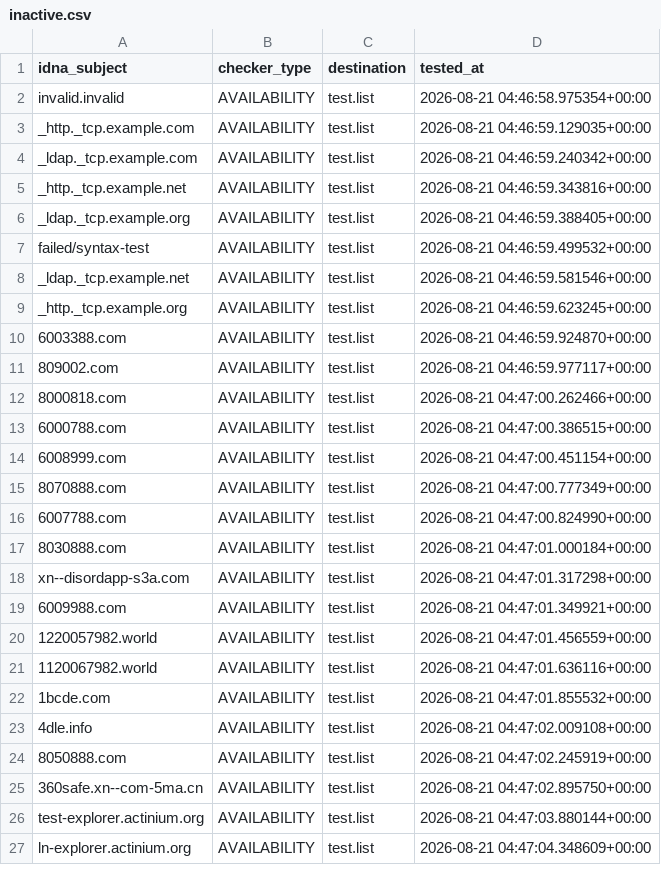
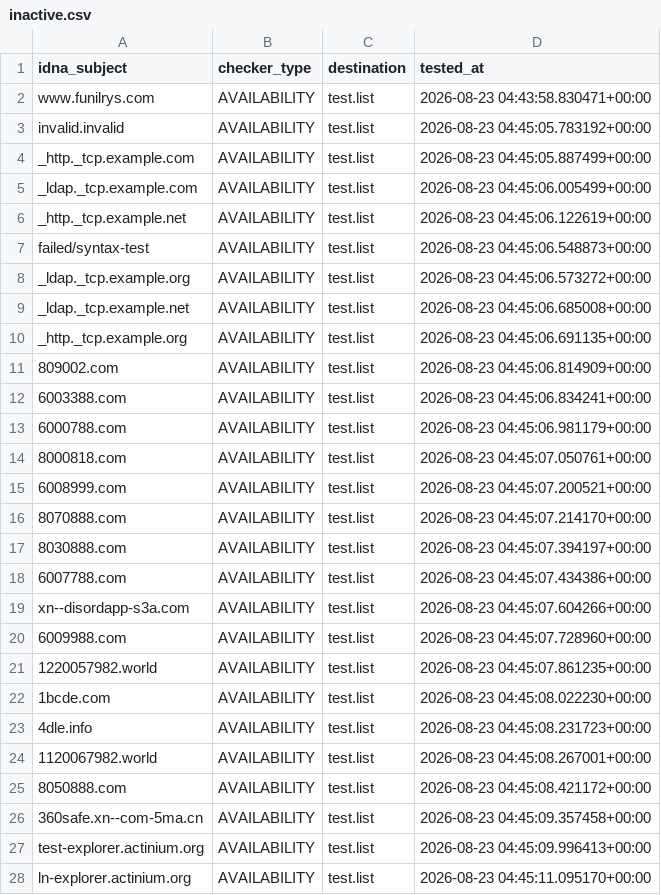
Before and after one commit to PyFunceble/ci_test, a CSV file: .pyfunceble/inactive.csv, drawn as a sheet; only a part is shown; the diff covers the shown part only.

```diff
--- a/.pyfunceble/inactive.csv
+++ b/.pyfunceble/inactive.csv
@@ -1,27 +1,28 @@
 idna_subject,checker_type,destination,tested_at
-invalid.invalid,AVAILABILITY,test.list,2026-08-21 04:46:58.975354+00:00
-_http._tcp.example.com,AVAILABILITY,test.list,2026-08-21 04:46:59.129035+00:00
-_ldap._tcp.example.com,AVAILABILITY,test.list,2026-08-21 04:46:59.240342+00:00
-_http._tcp.example.net,AVAILABILITY,test.list,2026-08-21 04:46:59.343816+00:00
-_ldap._tcp.example.org,AVAILABILITY,test.list,2026-08-21 04:46:59.388405+00:00
-failed/syntax-test,AVAILABILITY,test.list,2026-08-21 04:46:59.499532+00:00
-_ldap._tcp.example.net,AVAILABILITY,test.list,2026-08-21 04:46:59.581546+00:00
-_http._tcp.example.org,AVAILABILITY,test.list,2026-08-21 04:46:59.623245+00:00
-6003388.com,AVAILABILITY,test.list,2026-08-21 04:46:59.924870+00:00
-809002.com,AVAILABILITY,test.list,2026-08-21 04:46:59.977117+00:00
-8000818.com,AVAILABILITY,test.list,2026-08-21 04:47:00.262466+00:00
-6000788.com,AVAILABILITY,test.list,2026-08-21 04:47:00.386515+00:00
-6008999.com,AVAILABILITY,test.list,2026-08-21 04:47:00.451154+00:00
-8070888.com,AVAILABILITY,test.list,2026-08-21 04:47:00.777349+00:00
-6007788.com,AVAILABILITY,test.list,2026-08-21 04:47:00.824990+00:00
-8030888.com,AVAILABILITY,test.list,2026-08-21 04:47:01.000184+00:00
-xn--disordapp-s3a.com,AVAILABILITY,test.list,2026-08-21 04:47:01.317298+00:00
-6009988.com,AVAILABILITY,test.list,2026-08-21 04:47:01.349921+00:00
-1220057982.world,AVAILABILITY,test.list,2026-08-21 04:47:01.456559+00:00
-1120067982.world,AVAILABILITY,test.list,2026-08-21 04:47:01.636116+00:00
-1bcde.com,AVAILABILITY,test.list,2026-08-21 04:47:01.855532+00:00
-4dle.info,AVAILABILITY,test.list,2026-08-21 04:47:02.009108+00:00
-8050888.com,AVAILABILITY,test.list,2026-08-21 04:47:02.245919+00:00
-360safe.xn--com-5ma.cn,AVAILABILITY,test.list,2026-08-21 04:47:02.895750+00:00
-test-explorer.actinium.org,AVAILABILITY,test.list,2026-08-21 04:47:03.880144+00:00
-ln-explorer.actinium.org,AVAILABILITY,test.list,2026-08-21 04:47:04.348609+00:00
+www.funilrys.com,AVAILABILITY,test.list,2026-08-23 04:43:58.830471+00:00
+invalid.invalid,AVAILABILITY,test.list,2026-08-23 04:45:05.783192+00:00
+_http._tcp.example.com,AVAILABILITY,test.list,2026-08-23 04:45:05.887499+00:00
+_ldap._tcp.example.com,AVAILABILITY,test.list,2026-08-23 04:45:06.005499+00:00
+_http._tcp.example.net,AVAILABILITY,test.list,2026-08-23 04:45:06.122619+00:00
+failed/syntax-test,AVAILABILITY,test.list,2026-08-23 04:45:06.548873+00:00
+_ldap._tcp.example.org,AVAILABILITY,test.list,2026-08-23 04:45:06.573272+00:00
+_ldap._tcp.example.net,AVAILABILITY,test.list,2026-08-23 04:45:06.685008+00:00
+_http._tcp.example.org,AVAILABILITY,test.list,2026-08-23 04:45:06.691135+00:00
+809002.com,AVAILABILITY,test.list,2026-08-23 04:45:06.814909+00:00
+6003388.com,AVAILABILITY,test.list,2026-08-23 04:45:06.834241+00:00
+6000788.com,AVAILABILITY,test.list,2026-08-23 04:45:06.981179+00:00
+8000818.com,AVAILABILITY,test.list,2026-08-23 04:45:07.050761+00:00
+6008999.com,AVAILABILITY,test.list,2026-08-23 04:45:07.200521+00:00
+8070888.com,AVAILABILITY,test.list,2026-08-23 04:45:07.214170+00:00
+8030888.com,AVAILABILITY,test.list,2026-08-23 04:45:07.394197+00:00
+6007788.com,AVAILABILITY,test.list,2026-08-23 04:45:07.434386+00:00
+xn--disordapp-s3a.com,AVAILABILITY,test.list,2026-08-23 04:45:07.604266+00:00
+6009988.com,AVAILABILITY,test.list,2026-08-23 04:45:07.728960+00:00
+1220057982.world,AVAILABILITY,test.list,2026-08-23 04:45:07.861235+00:00
+1bcde.com,AVAILABILITY,test.list,2026-08-23 04:45:08.022230+00:00
+4dle.info,AVAILABILITY,test.list,2026-08-23 04:45:08.231723+00:00
+1120067982.world,AVAILABILITY,test.list,2026-08-23 04:45:08.267001+00:00
+8050888.com,AVAILABILITY,test.list,2026-08-23 04:45:08.421172+00:00
+360safe.xn--com-5ma.cn,AVAILABILITY,test.list,2026-08-23 04:45:09.357458+00:00
+test-explorer.actinium.org,AVAILABILITY,test.list,2026-08-23 04:45:09.996413+00:00
+ln-explorer.actinium.org,AVAILABILITY,test.list,2026-08-23 04:45:11.095170+00:00
```
Also changed, not shown: 6 edited cells elsewhere in this file, 11 other files.
